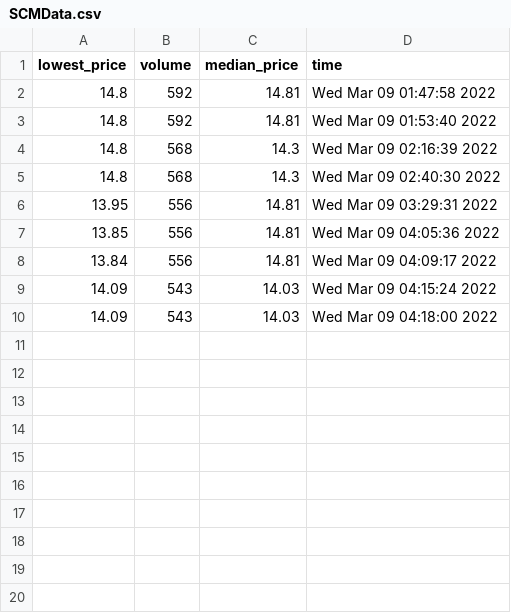
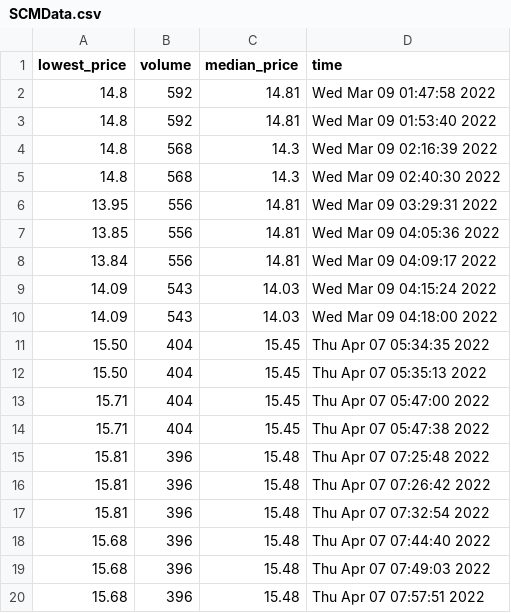
Before and after one commit to trackpadpro/tppsss, a CSV file: data/SCMData.csv, drawn as a sheet; the diff names each change by its address in the sheet, - before the commit and + after, or states it on an @@ line.

Commit message:
add token handling with initial and malleable setup in preparation for price history calls which require Steam login

```diff
--- a/data/SCMData.csv
+++ b/data/SCMData.csv
+row 11: 15.50 | 404 | 15.45 | Thu Apr 07 05:34:35 2022
+row 12: 15.50 | 404 | 15.45 | Thu Apr 07 05:35:13 2022
+row 13: 15.71 | 404 | 15.45 | Thu Apr 07 05:47:00 2022
+row 14: 15.71 | 404 | 15.45 | Thu Apr 07 05:47:38 2022
+row 15: 15.81 | 396 | 15.48 | Thu Apr 07 07:25:48 2022
+row 16: 15.81 | 396 | 15.48 | Thu Apr 07 07:26:42 2022
+row 17: 15.81 | 396 | 15.48 | Thu Apr 07 07:32:54 2022
+row 18: 15.68 | 396 | 15.48 | Thu Apr 07 07:44:40 2022
+row 19: 15.68 | 396 | 15.48 | Thu Apr 07 07:49:03 2022
+row 20: 15.68 | 396 | 15.48 | Thu Apr 07 07:57:51 2022
```
Also changed, not shown: 3 other files.
